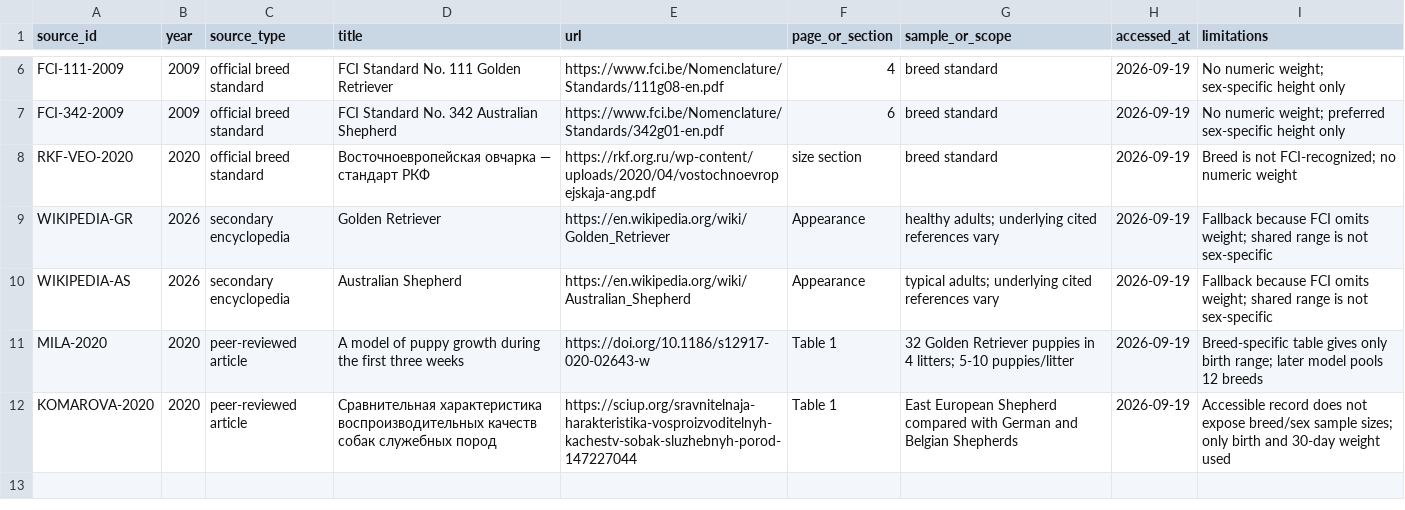
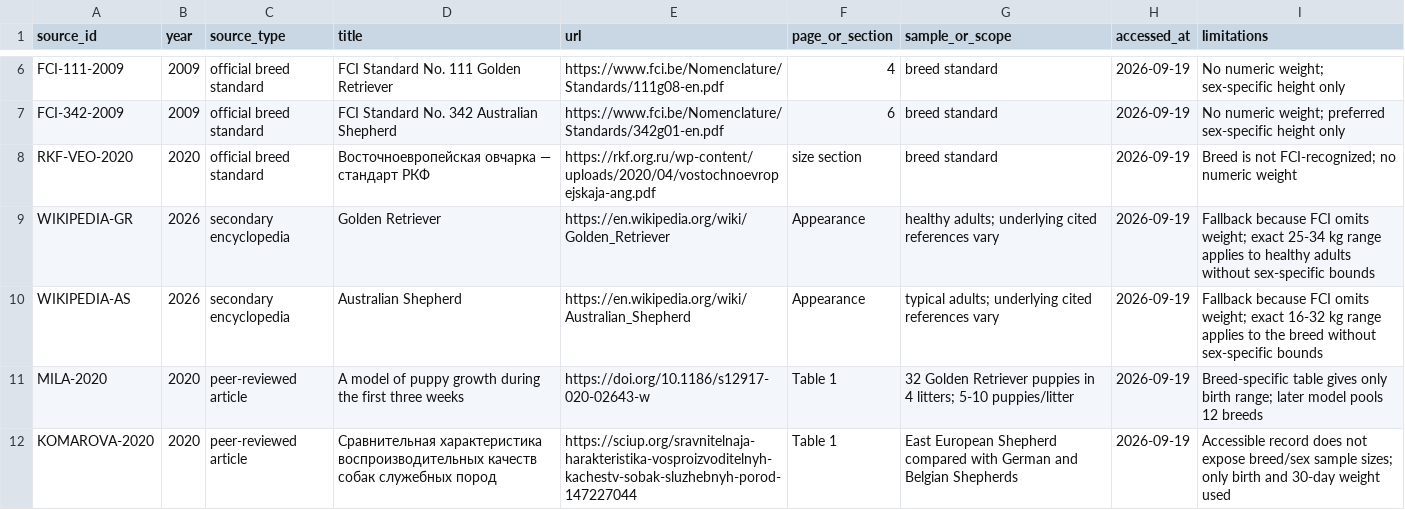
Before and after one commit to ilguit/WeighTogether, a CSV file: docs/research/83/packages/11-15/sources.csv, drawn as a sheet; only a part is shown, gaps mark what is left out.

```diff
--- a/docs/research/83/packages/11-15/sources.csv
+++ b/docs/research/83/packages/11-15/sources.csv
@@ -8,4 +8,4 @@ FCI-342-2009,2009,official breed standard,FCI Standard No. 342 Australian Shephe
 RKF-VEO-2020,2020,official breed standard,Восточноевропейская овчарка — стандарт РКФ,https://rkf.org.ru/wp-content/uploads/2020/04/vostochnoevropejskaja-ang.pdf,size section,breed standard,2026-09-19,"Breed is not FCI-recognized; no numeric weight"
-WIKIPEDIA-GR,2026,secondary encyclopedia,Golden Retriever,https://en.wikipedia.org/wiki/Golden_Retriever,Appearance,"healthy adults; underlying cited references vary",2026-09-19,"Fallback because FCI omits weight; shared range is not sex-specific"
-WIKIPEDIA-AS,2026,secondary encyclopedia,Australian Shepherd,https://en.wikipedia.org/wiki/Australian_Shepherd,Appearance,"typical adults; underlying cited references vary",2026-09-19,"Fallback because FCI omits weight; shared range is not sex-specific"
+WIKIPEDIA-GR,2026,secondary encyclopedia,Golden Retriever,https://en.wikipedia.org/wiki/Golden_Retriever,Appearance,"healthy adults; underlying cited references vary",2026-09-19,"Fallback because FCI omits weight; exact 25-34 kg range applies to healthy adults without sex-specific bounds"
+WIKIPEDIA-AS,2026,secondary encyclopedia,Australian Shepherd,https://en.wikipedia.org/wiki/Australian_Shepherd,Appearance,"typical adults; underlying cited references vary",2026-09-19,"Fallback because FCI omits weight; exact 16-32 kg range applies to the breed without sex-specific bounds"
 MILA-2020,2020,peer-reviewed article,A model of puppy growth during the first three weeks,https://doi.org/10.1186/s12917-020-02643-w,Table 1,"32 Golden Retriever puppies in 4 litters; 5-10 puppies/litter",2026-09-19,"Breed-specific table gives only birth range; later model pools 12 breeds"
```
Also changed, not shown: docs/research/83/manifest.csv, docs/research/83/packages/11-15/adult-reference.csv, 9 other files.
